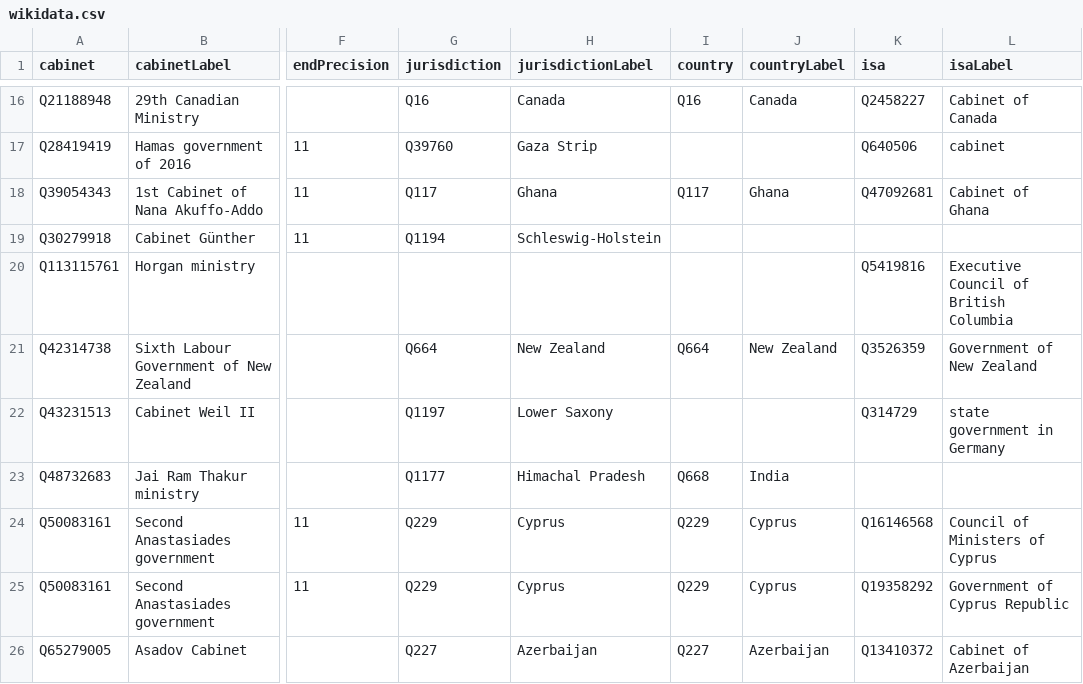
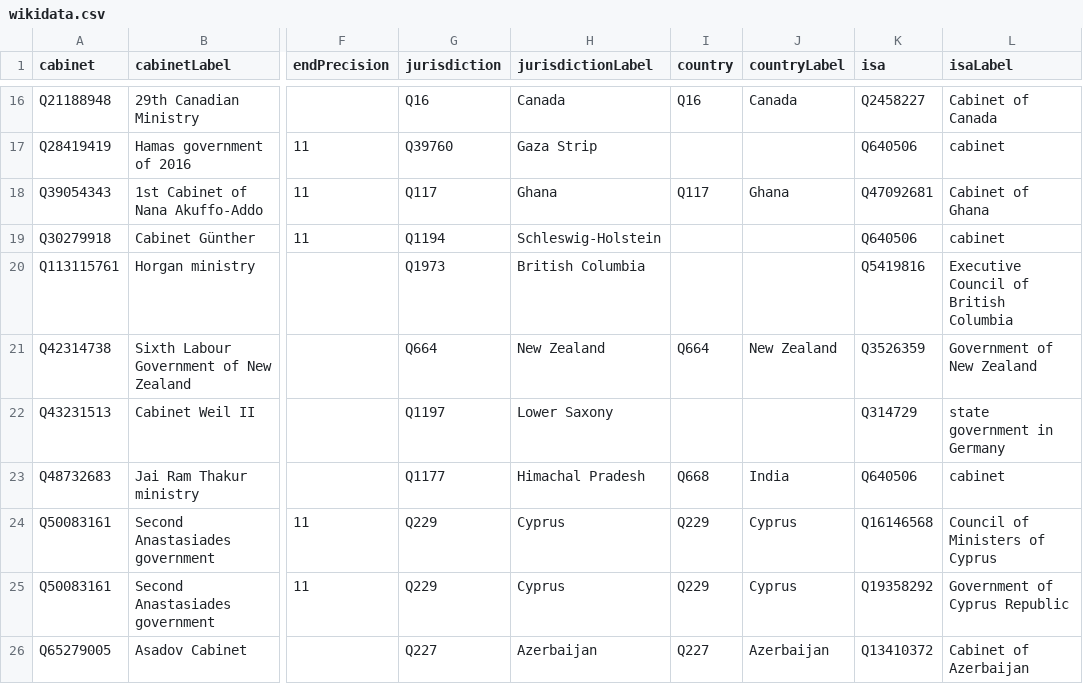
Before and after one commit to every-politician-scrapers/current-governments-enwiki, a CSV file: data/wikidata.csv, drawn as a sheet; only a part is shown, gaps mark what is left out; the diff covers the shown part only; the diff names each change by its address in the sheet, - before the commit and + after, or states it on an @@ line.

Commit message:
Compare external sources to Wikidata

```diff
--- a/data/wikidata.csv
+++ b/data/wikidata.csv
-K19 (isa): (empty)
+K19 (isa): Q640506
-L19 (isaLabel): (empty)
+L19 (isaLabel): cabinet
-G20 (jurisdiction): (empty)
+G20 (jurisdiction): Q1973
-H20 (jurisdictionLabel): (empty)
+H20 (jurisdictionLabel): British Columbia
-K23 (isa): (empty)
+K23 (isa): Q640506
-L23 (isaLabel): (empty)
+L23 (isaLabel): cabinet
```
Also changed, not shown: 24 edited cells elsewhere in this file.
